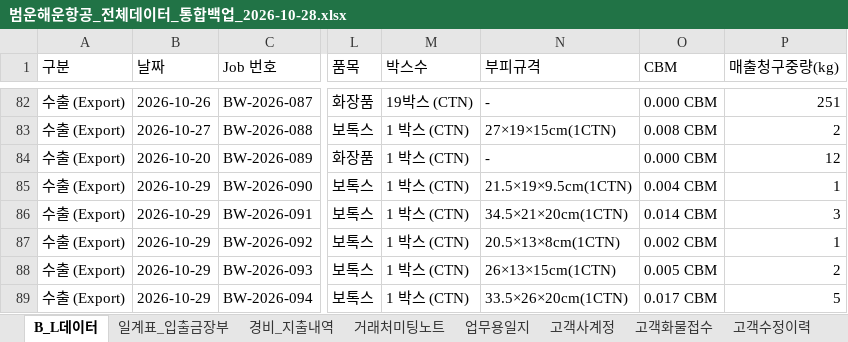
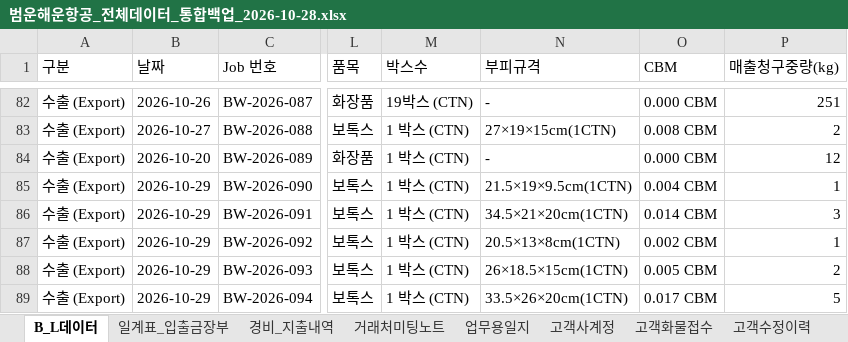
Before and after one commit to bumwoon/logics-app, an Excel workbook: 범운해운항공_전체데이터_통합백업_2026-10-28.xlsx, sheet B_L데이터, drawn as a sheet; only a part is shown, gaps mark what is left out; values as stored, in another font and other column widths than the file's, no borders; the diff names each change by its address in the sheet, - before the commit and + after, or states it on an @@ line.

Commit message:
Add files via upload

```diff
--- a/범운해운항공_전체데이터_통합백업_2026-10-28.xlsx (sheet B_L데이터)
+++ b/범운해운항공_전체데이터_통합백업_2026-10-28.xlsx (sheet B_L데이터)
-N88 (부피규격): 26×13×15cm(1CTN)
+N88 (부피규격): 26×18.5×15cm(1CTN)
```
